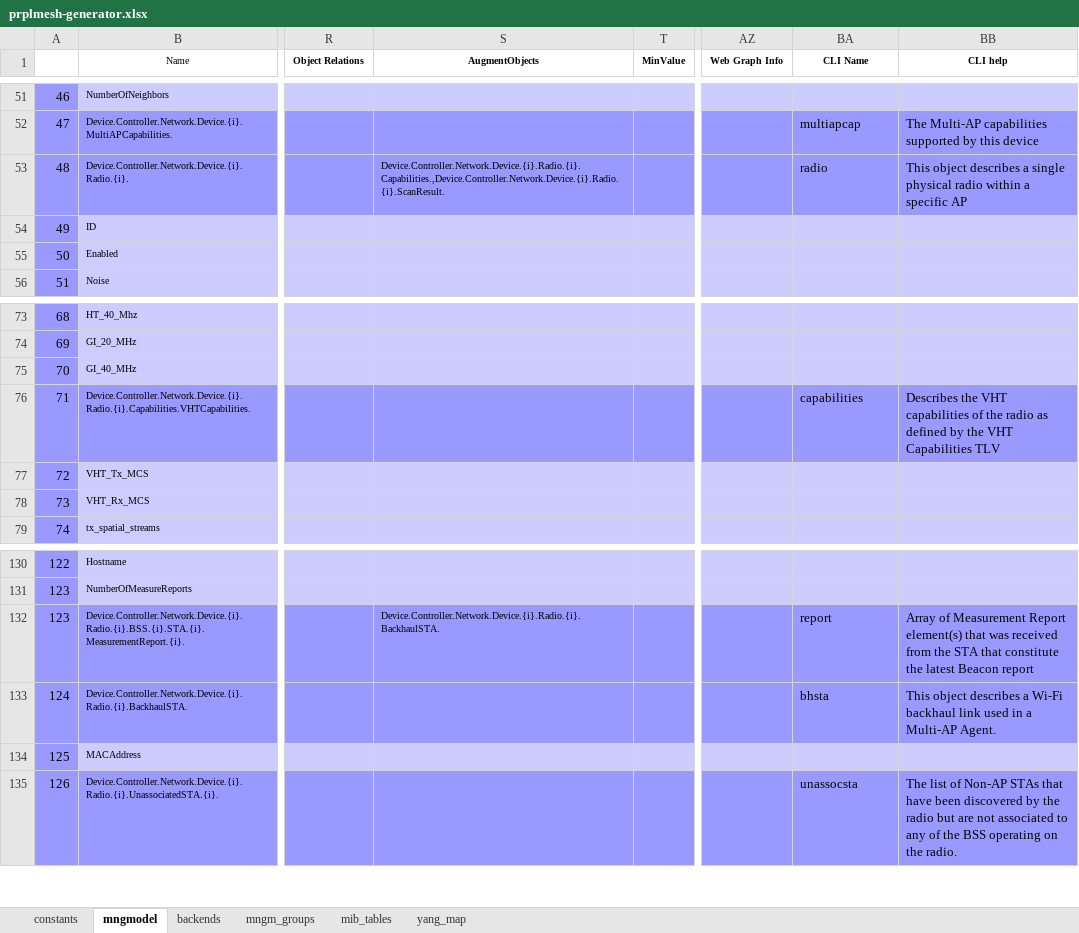
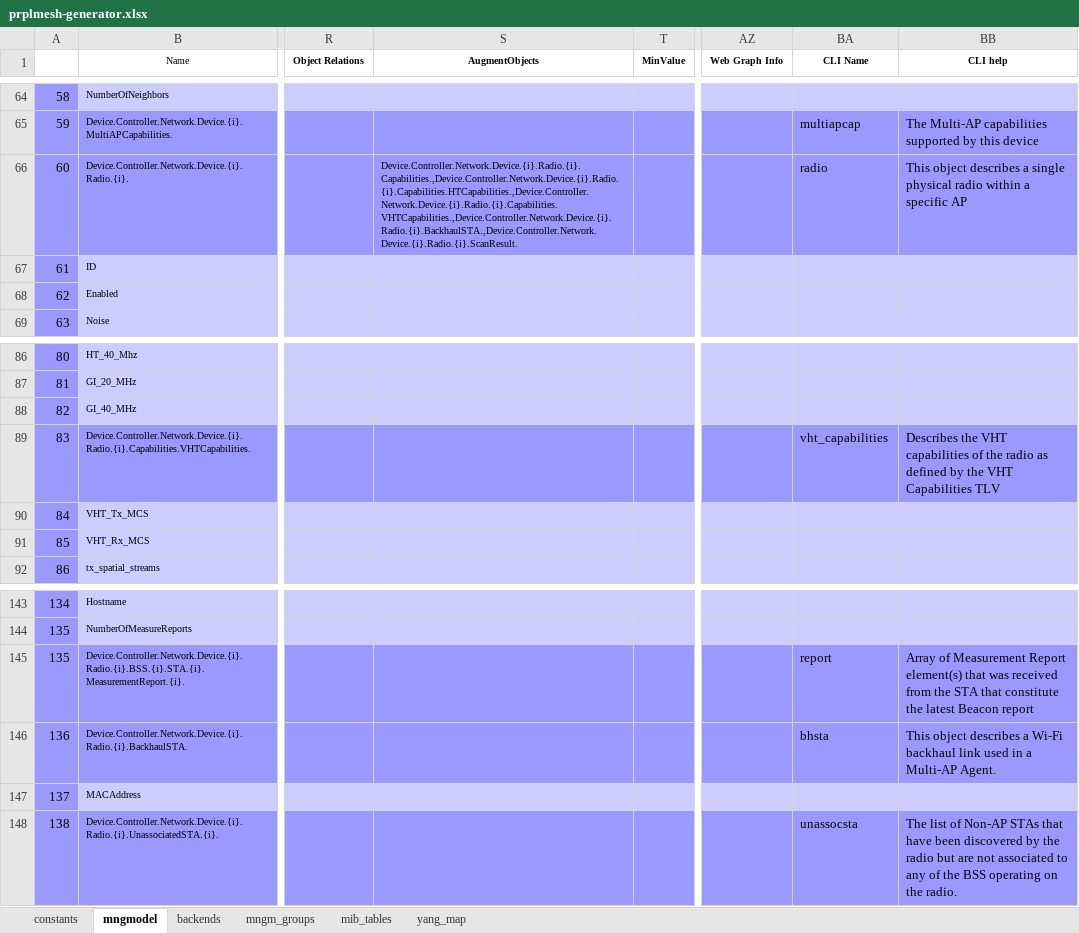
Before and after one commit to InangoSystems/feed-mmx, an Excel workbook: customers/inango-prplmesh-en/model/prplmesh-generator.xlsx, sheet mngmodel, drawn as a sheet; only a part is shown, gaps mark what is left out; values as stored, in another font and other column widths than the file's, no borders; charts and pictures not drawn; addresses are those after the commit; the diff covers the shown part only; the diff names each change by its address in the sheet, - before the commit and + after, or states it on an @@ line.

Commit message:
inango-prplmesh-en: Add MMX settings object
Signed-off-by: Vladyslav Tupikin <v.tupikin@inango-systems.com>

```diff
--- a/customers/inango-prplmesh-en/model/prplmesh-generator.xlsx (sheet mngmodel)
+++ b/customers/inango-prplmesh-en/model/prplmesh-generator.xlsx (sheet mngmodel)
@@ column A renumbered from row 17 down @@
-S66 (AugmentObjects): Device.Controller.Network.Device.{i}.Radio.{i}.Capabilities.,Device.Controller.Network.Device.{i}.Radio.{i}.ScanResult.
+S66 (AugmentObjects): Device.Controller.Network.Device.{i}.Radio.{i}.Capabilities.,Device.Controller.Network.Device.{i}.Radio.{i}.Capabilities.HTCapabilities.,Device.Controller.Network.Device.{i}.Radio.{i}.Capabilities.VHTCapabilities.,Device.Controller.Network.Device.{i}.Radio.{i}.BackhaulSTA.,Device.Controller.Network.Device.{i}.Radio.{i}.ScanResult.
-BA89 (CLI Name): capabilities
+BA89 (CLI Name): vht_capabilities
-S145 (AugmentObjects): Device.Controller.Network.Device.{i}.Radio.{i}.BackhaulSTA.
+S145 (AugmentObjects): (empty)
```
Also changed, not shown: 13 added rows, 4 edited cells and cell formats elsewhere in this sheet, sheet mngm_groups, sheet backends, formulas that keep their value, 1 other file.
